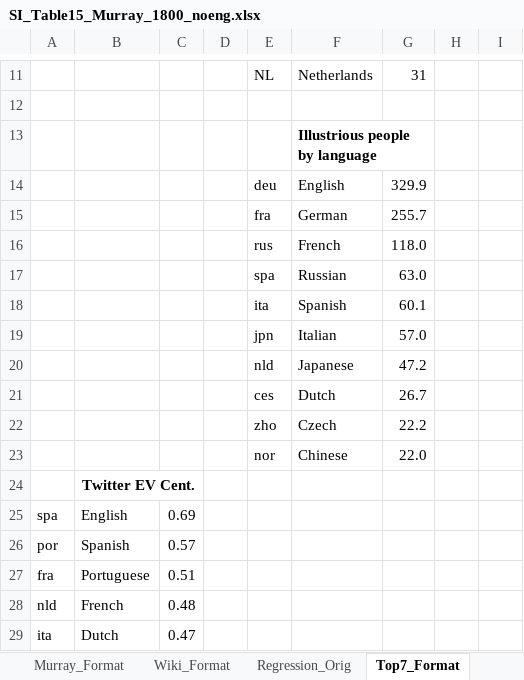
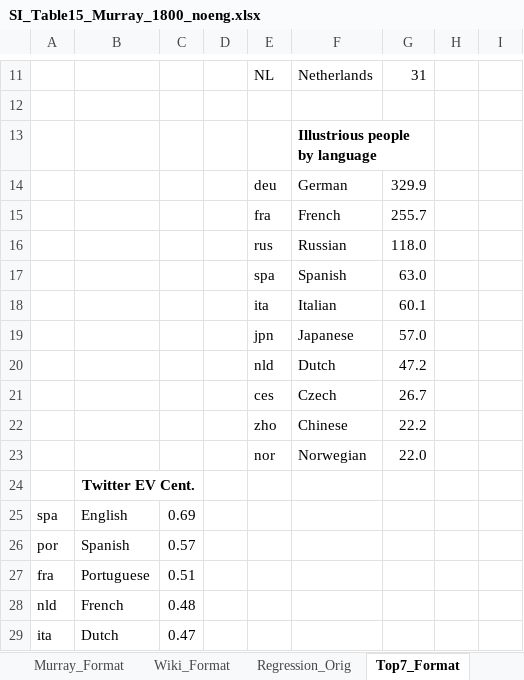
Before and after one commit to CenterForCollectiveLearning/Global-language-network, an Excel workbook: analysis/paper-2013-10/table1-2-regression/V31/SI_Table15_Murray_1800_noeng.xlsx, sheet Top7_Format, drawn as a sheet; only a part is shown, gaps mark what is left out; values as stored, in another font and other column widths than the file's, no borders; the diff names each change by its address in the sheet, - before the commit and + after, or states it on an @@ line.

```diff
--- a/analysis/paper-2013-10/table1-2-regression/V31/SI_Table15_Murray_1800_noeng.xlsx (sheet Top7_Format)
+++ b/analysis/paper-2013-10/table1-2-regression/V31/SI_Table15_Murray_1800_noeng.xlsx (sheet Top7_Format)
-F14: English
+F14: German
-F15: German
+F15: French
-F16: French
+F16: Russian
-F17: Russian
+F17: Spanish
-F18: Spanish
+F18: Italian
-F19: Italian
+F19: Japanese
-F20: Japanese
+F20: Dutch
-F21: Dutch
+F21: Czech
-F22: Czech
+F22: Chinese
-F23: Chinese
+F23: Norwegian
```
Also changed, not shown: sheet Regression_Orig, sheet Wiki_Format, sheet Murray_Format, analysis/paper-2013-10/table1-2-regression/V31/SI_Table13_Murray_all.xlsx, analysis/paper-2013-10/table1-2-regression/V31/Table2_Murray_1800.xlsx, 30 other files.
